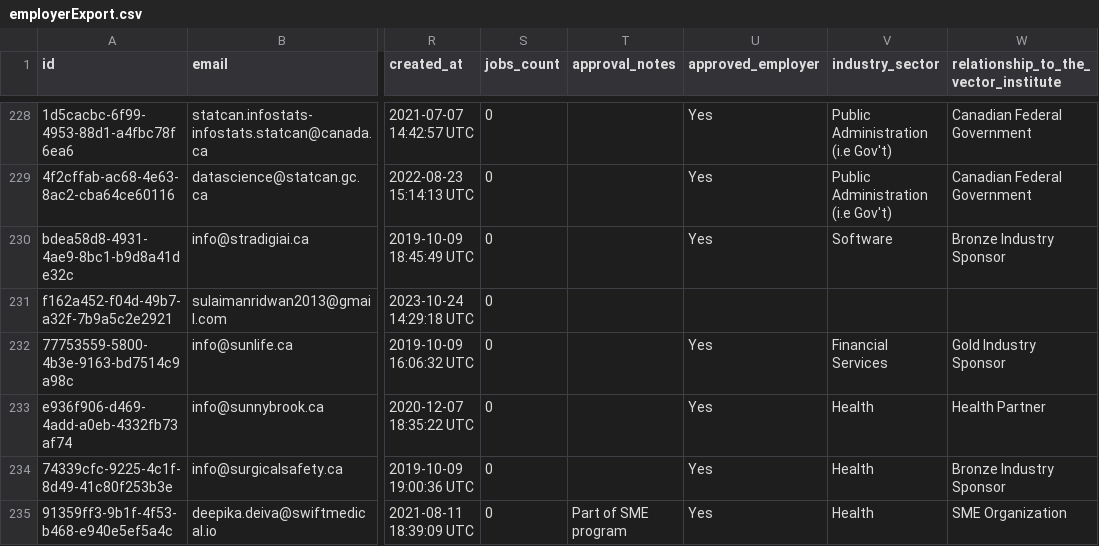
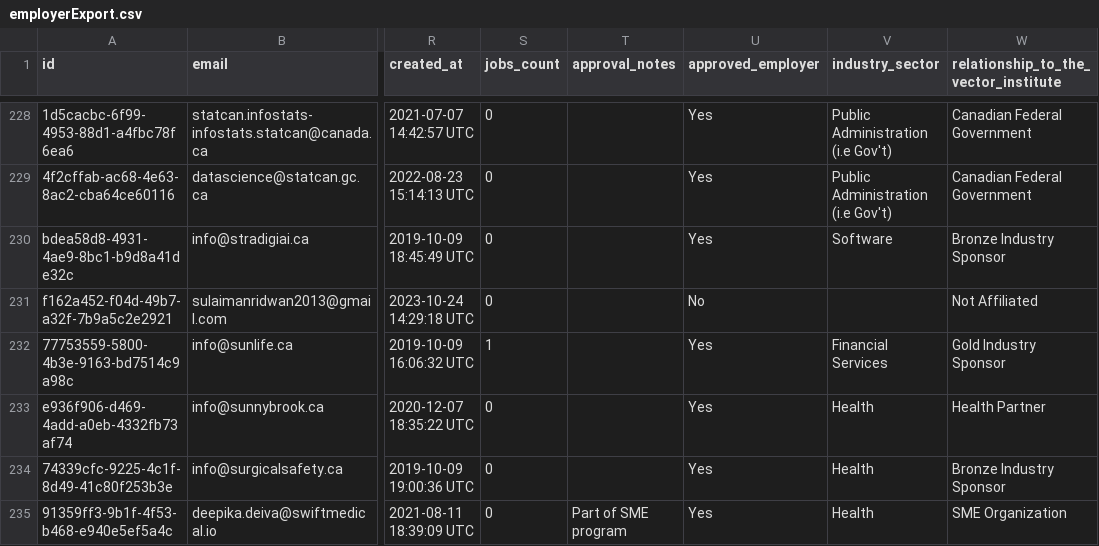
Before and after one commit to VectorInstitute/Vector-Jobboard, a CSV file: employerExport.csv, drawn as a sheet; only a part is shown, gaps mark what is left out; the diff covers the shown part only; the diff names each change by its address in the sheet, - before the commit and + after, or states it on an @@ line.

Commit message:
Update job export

```diff
--- a/employerExport.csv
+++ b/employerExport.csv
-U231 (approved_employer): (empty)
+U231 (approved_employer): No
-W231: (empty)
+W231: Not Affiliated
-S232 (jobs_count): 0
+S232 (jobs_count): 1
```
Also changed, not shown: 8 edited cells elsewhere in this file, 2 other files.
